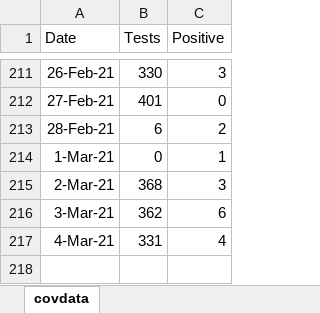
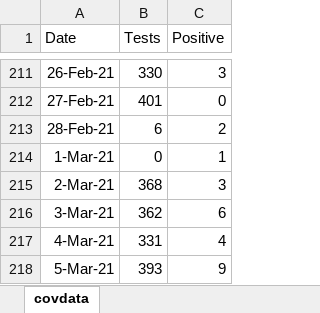
Before and after one commit to ESunRoc/URCovDashboard, an Excel workbook: covdata.xlsx, sheet covdata, drawn as a sheet; only a part is shown, gaps mark what is left out; values as stored, in another font and other column widths than the file's, no borders; the diff names each change by its address in the sheet, - before the commit and + after, or states it on an @@ line.

Commit message:
3/5

```diff
--- a/covdata.xlsx (sheet covdata)
+++ b/covdata.xlsx (sheet covdata)
+row 218: 5-Mar-21 | 393 | 9
```
